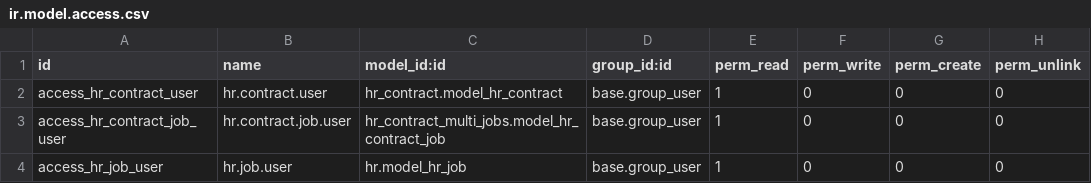
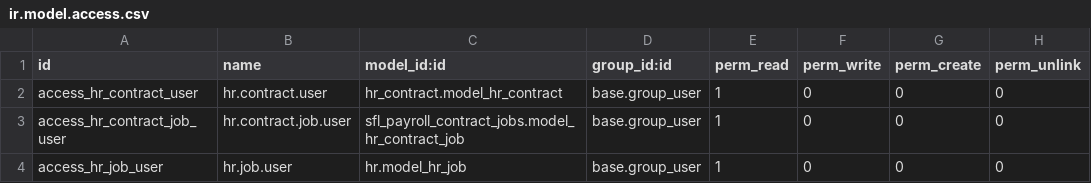
Before and after one commit to savoirfairelinux/odoo_payroll, a CSV file: sfl_payroll_activity_on_timesheet/security/ir.model.access.csv, drawn as a sheet.

Commit message:
Fix sfl_payroll_hourly_rate

```diff
--- a/sfl_payroll_activity_on_timesheet/security/ir.model.access.csv
+++ b/sfl_payroll_activity_on_timesheet/security/ir.model.access.csv
@@ -2,3 +2,3 @@ id,name,model_id:id,group_id:id,perm_read,perm_write,perm_create,perm_unlink
 access_hr_contract_user,hr.contract.user,hr_contract.model_hr_contract,base.group_user,1,0,0,0
-access_hr_contract_job_user,hr.contract.job.user,hr_contract_multi_jobs.model_hr_contract_job,base.group_user,1,0,0,0
+access_hr_contract_job_user,hr.contract.job.user,sfl_payroll_contract_jobs.model_hr_contract_job,base.group_user,1,0,0,0
 access_hr_job_user,hr.job.user,hr.model_hr_job,base.group_user,1,0,0,0
```
Also changed, not shown: 22 other files.
